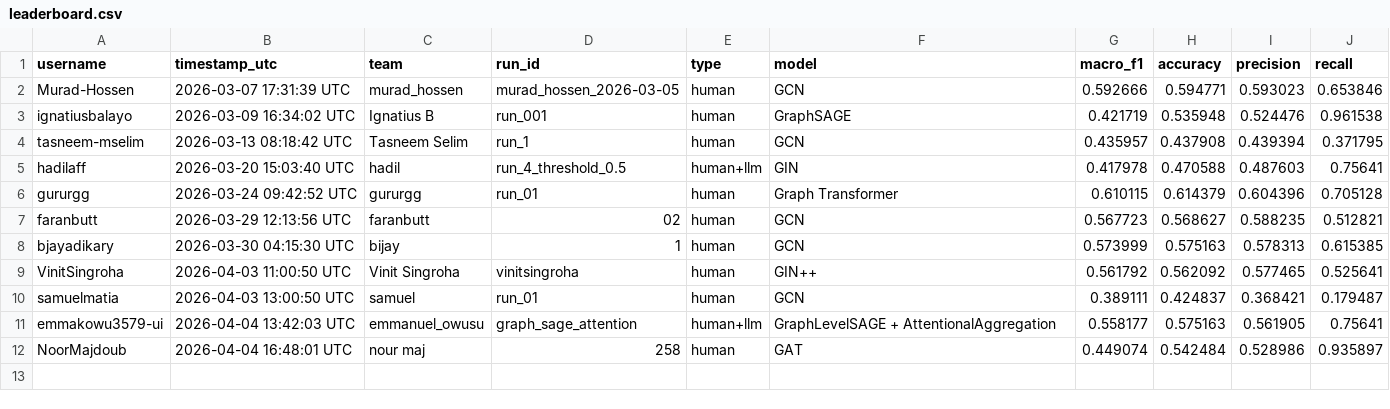
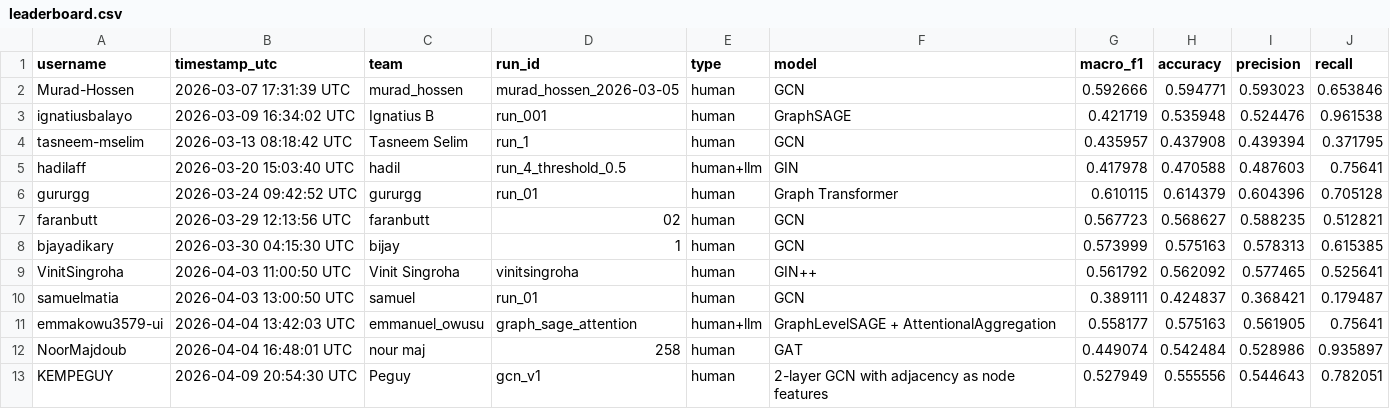
Before and after one commit to RosePY/Graph4ASD-Challenge, a CSV file: leaderboard/leaderboard.csv, drawn as a sheet; the diff names each change by its address in the sheet, - before the commit and + after, or states it on an @@ line.

Commit message:
Update leaderboard

```diff
--- a/leaderboard/leaderboard.csv
+++ b/leaderboard/leaderboard.csv
+row 13: KEMPEGUY | 2026-04-09 20:54:30 UTC | Peguy | gcn_v1 | human | 2-layer GCN with adjacency as node features | 0.527949 | 0.555556 | 0.544643 | 0.782051
```
Also changed, not shown: 1 other file.
